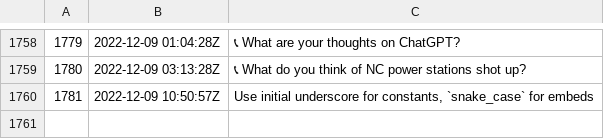
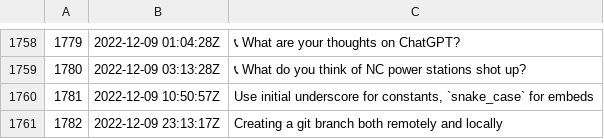
Before and after one commit to rwxrob/zet, a TSV file: docs/dex/nodes.tsv, drawn as a sheet; only a part is shown, gaps mark what is left out; the diff names each change by its address in the sheet, - before the commit and + after, or states it on an @@ line.

Commit message:
Creating a git branch both remotely and locally

```diff
--- a/docs/dex/nodes.tsv
+++ b/docs/dex/nodes.tsv
+row 1761: 1782 | 2022-12-09 23:13:17Z | Creating a git branch both remotely and locally
```
Also changed, not shown: 3 other files.
